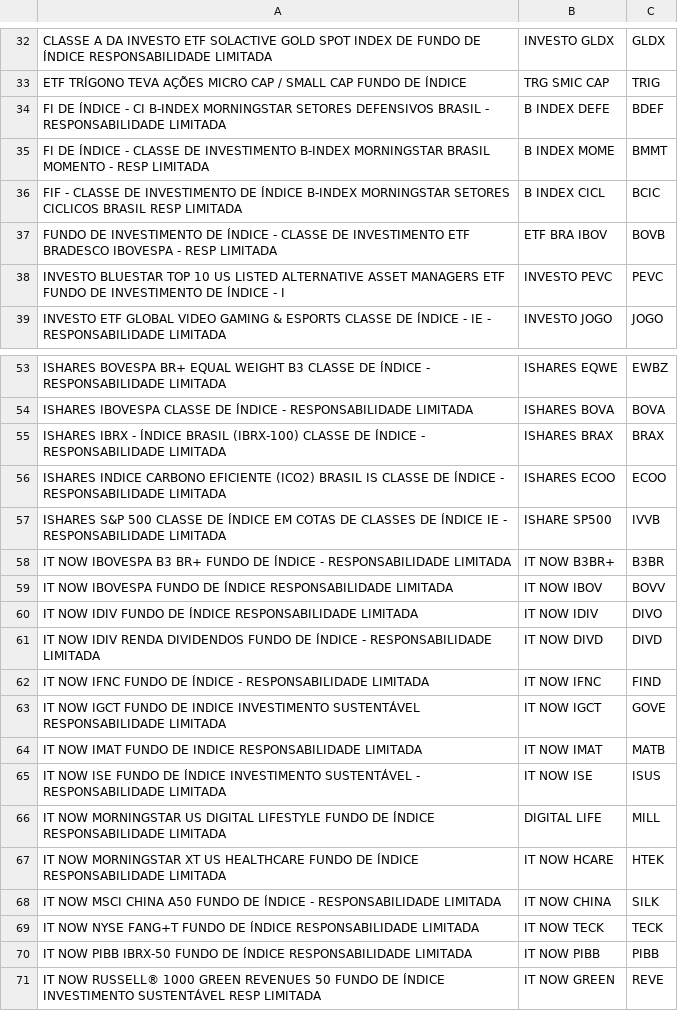
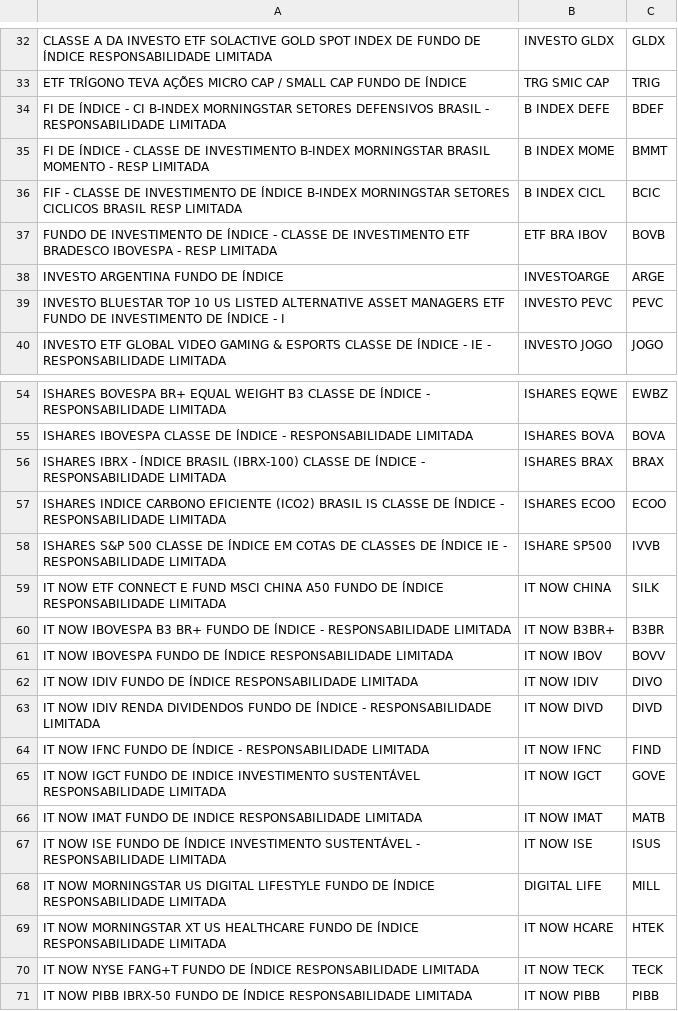
Before and after one commit to Mateus-cpa/analise-tecnica-bolsa, a CSV file: raw_data/etfsListados.csv, drawn as a sheet; only a part is shown, gaps mark what is left out; the shorter side is filled out with more unchanged rows; removed rows and columns are numbered as before the commit, all else as after; the diff names each change by its address in the sheet, - before the commit and + after, or states it on an @@ line.

```diff
--- a/raw_data/etfsListados.csv
+++ b/raw_data/etfsListados.csv
+row 38: INVESTO ARGENTINA FUNDO DE ÍNDICE | INVESTOARGE | ARGE
+row 59: IT NOW ETF CONNECT E FUND MSCI CHINA A50 FUNDO DE ÍNDICE RESPONSABILIDADE LIMITADA | IT NOW CHINA | SILK
-row 68: IT NOW MSCI CHINA A50 FUNDO DE ÍNDICE - RESPONSABILIDADE LIMITADA | IT NOW CHINA | SILK
```
Also changed, not shown: raw_data/fiisListados.csv, 2 other files.
